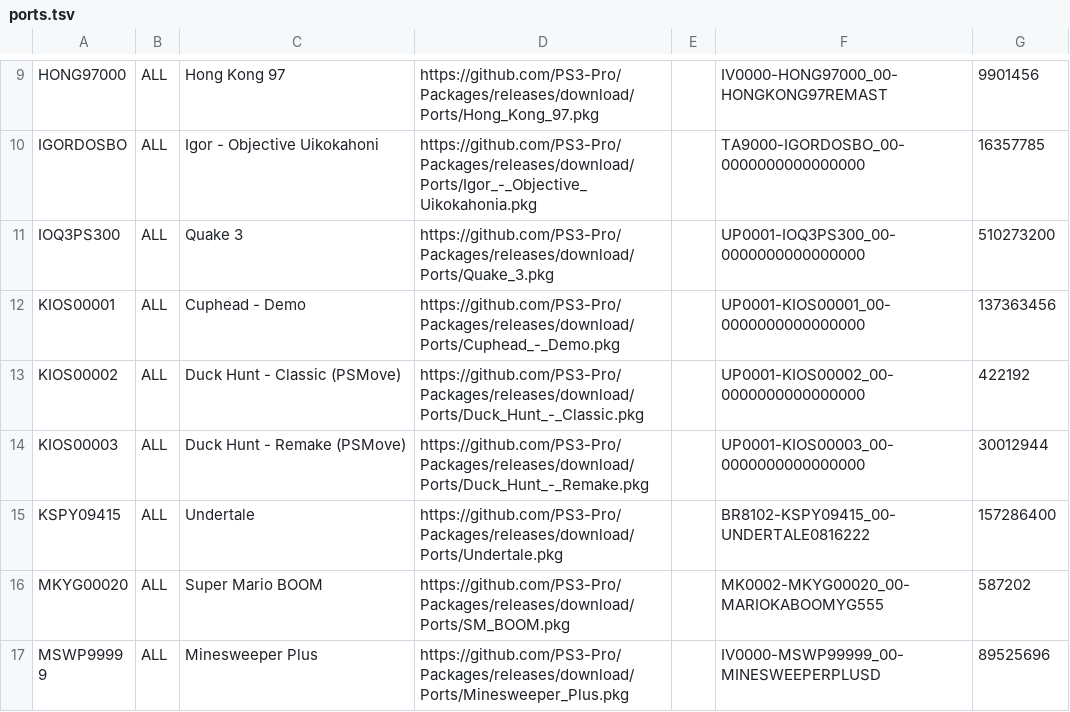
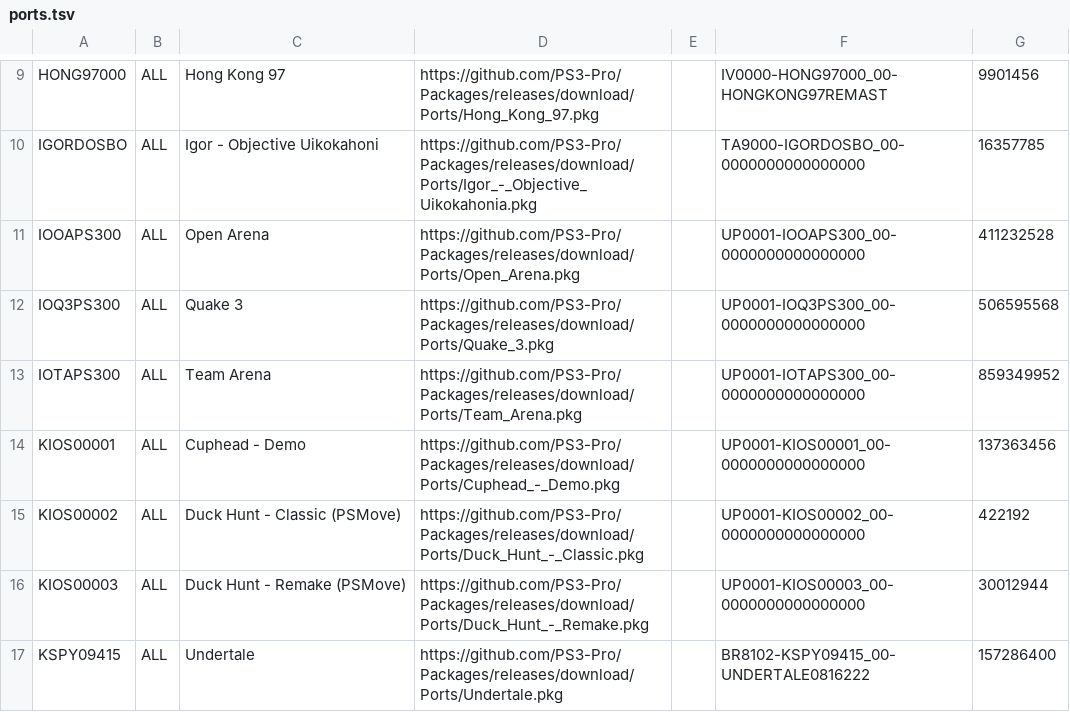
Before and after one commit to PS3-Pro/PSN-Content, a TSV file: resources/database/content/unofficial/ports.tsv, drawn as a sheet; only a part is shown, gaps mark what is left out; the shorter side is filled out with more unchanged rows.

Commit message:
Release

```diff
--- a/resources/database/content/unofficial/ports.tsv
+++ b/resources/database/content/unofficial/ports.tsv
@@ -10,3 +10,5 @@ HONG97000	ALL	Hong Kong 97	https://github.com/PS3-Pro/Packages/releases/download
 IGORDOSBO	ALL	Igor - Objective Uikokahoni	https://github.com/PS3-Pro/Packages/releases/download/Ports/Igor_-_Objective_Uikokahonia.pkg		TA9000-IGORDOSBO_00-0000000000000000	16357785
-IOQ3PS300	ALL	Quake 3	https://github.com/PS3-Pro/Packages/releases/download/Ports/Quake_3.pkg		UP0001-IOQ3PS300_00-0000000000000000	510273200
+IOOAPS300	ALL	Open Arena	https://github.com/PS3-Pro/Packages/releases/download/Ports/Open_Arena.pkg		UP0001-IOOAPS300_00-0000000000000000	411232528
+IOQ3PS300	ALL	Quake 3	https://github.com/PS3-Pro/Packages/releases/download/Ports/Quake_3.pkg		UP0001-IOQ3PS300_00-0000000000000000	506595568
+IOTAPS300	ALL	Team Arena	https://github.com/PS3-Pro/Packages/releases/download/Ports/Team_Arena.pkg		UP0001-IOTAPS300_00-0000000000000000	859349952
 KIOS00001	ALL	Cuphead - Demo 	https://github.com/PS3-Pro/Packages/releases/download/Ports/Cuphead_-_Demo.pkg		UP0001-KIOS00001_00-0000000000000000	137363456
```
